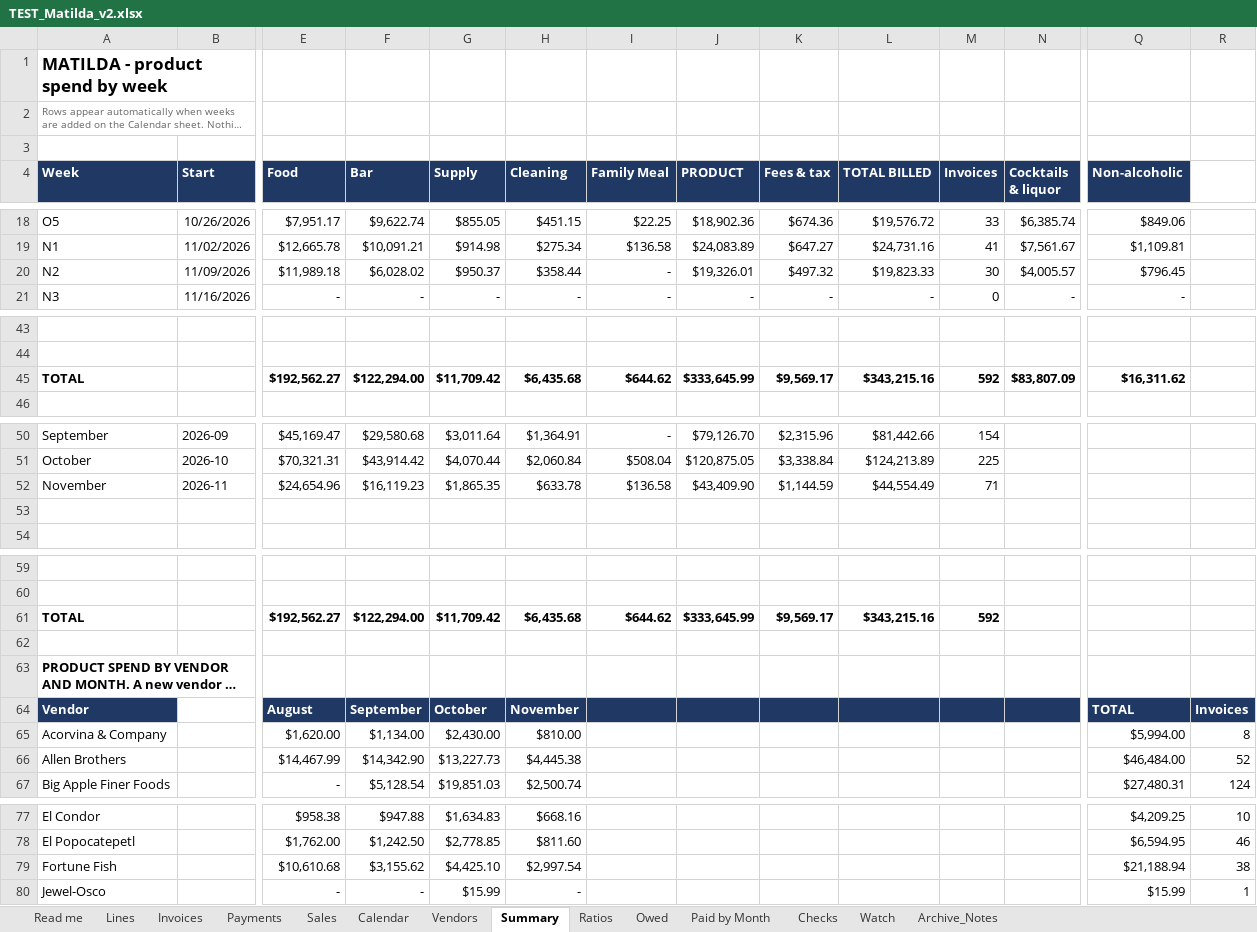
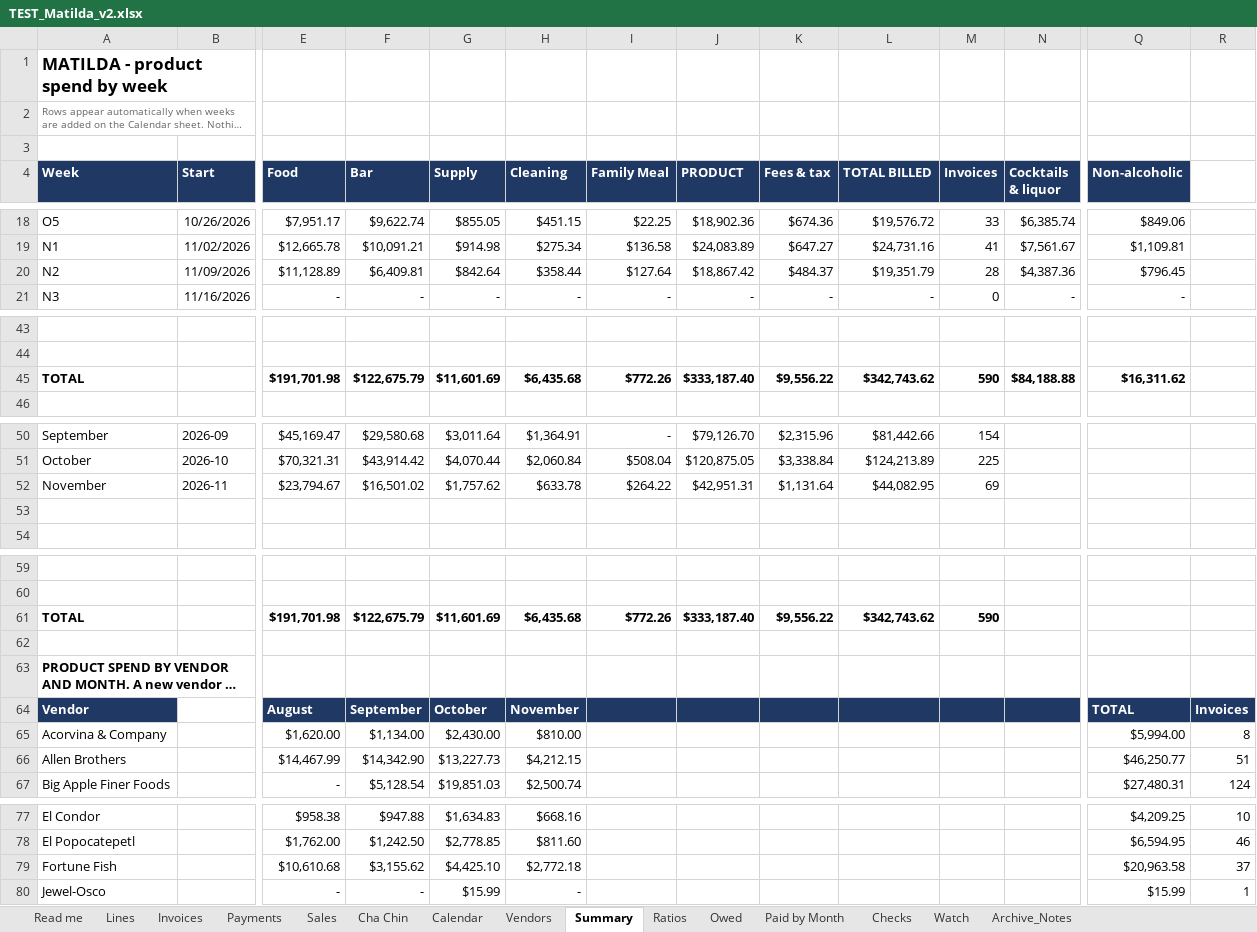
Before and after one commit to ExodoHospitality/Dashboards, an Excel workbook: data/TEST_Matilda_v2.xlsx, sheet Summary, drawn as a sheet; only a part is shown, gaps mark what is left out; long unchanged cells end in …; values as stored, in another font and other column widths than the file's, no borders; removed rows and columns are numbered as before the commit, all else as after; rows hold the shown columns only; the diff covers the shown part only; the diff names each change by its address in the sheet, - before the commit and + after, or states it on an @@ line.

```diff
--- a/data/TEST_Matilda_v2.xlsx (sheet Summary)
+++ b/data/TEST_Matilda_v2.xlsx (sheet Summary)
+sheet tab: Cha Chin
-E20 (Food): $11,989.18
+E20 (Food): $11,128.89
-F20 (Bar): $6,028.02
+F20 (Bar): $6,409.81
-G20 (Supply): $950.37
+G20 (Supply): $842.64
-I20 (Family Meal): -
+I20 (Family Meal): $127.64
-J20 (PRODUCT): $19,326.01
+J20 (PRODUCT): $18,867.42
-K20 (Fees & tax): $497.32
+K20 (Fees & tax): $484.37
-L20 (TOTAL BILLED): $19,823.33
+L20 (TOTAL BILLED): $19,351.79
-M20 (Invoices): 30
+M20 (Invoices): 28
-N20 (Cocktails & liquor): $4,005.57
+N20 (Cocktails & liquor): $4,387.36
-E45 (Food): $192,562.27
+E45 (Food): $191,701.98
-F45 (Bar): $122,294.00
+F45 (Bar): $122,675.79
-G45 (Supply): $11,709.42
+G45 (Supply): $11,601.69
-I45 (Family Meal): $644.62
+I45 (Family Meal): $772.26
-J45 (PRODUCT): $333,645.99
+J45 (PRODUCT): $333,187.40
-K45 (Fees & tax): $9,569.17
+K45 (Fees & tax): $9,556.22
-L45 (TOTAL BILLED): $343,215.16
+L45 (TOTAL BILLED): $342,743.62
-M45 (Invoices): 592
+M45 (Invoices): 590
-N45 (Cocktails & liquor): $83,807.09
+N45 (Cocktails & liquor): $84,188.88
-row 52: November | 2026-11 | $24,654.96 | $16,119.23 | $1,865.35 | $633.78 | $136.58 | $43,409.90 | $1,144.59 | $44,554.49 | 71
+row 52: November | 2026-11 | $23,794.67 | $16,501.02 | $1,757.62 | $633.78 | $264.22 | $42,951.31 | $1,131.64 | $44,082.95 | 69
-row 61: TOTAL |  | $192,562.27 | $122,294.00 | $11,709.42 | $6,435.68 | $644.62 | $333,645.99 | $9,569.17 | $343,215.16 | 592
+row 61: TOTAL |  | $191,701.98 | $122,675.79 | $11,601.69 | $6,435.68 | $772.26 | $333,187.40 | $9,556.22 | $342,743.62 | 590
-H66 (Cleaning): $4,445.38
+H66 (Cleaning): $4,212.15
-Q66 (Non-alcoholic): $46,484.00
+Q66 (Non-alcoholic): $46,250.77
-R66: 52
+R66: 51
-H79 (Cleaning): $2,997.54
+H79 (Cleaning): $2,772.18
-Q79 (Non-alcoholic): $21,188.94
+Q79 (Non-alcoholic): $20,963.58
-R79: 38
+R79: 37
```
Also changed, not shown: 3 edited cells elsewhere in this sheet, sheet Invoices, sheet Payments, sheet Lines, sheet Owed, sheet Ratios, sheet Watch, 3 more sheets, formulas that keep their value, data/Exodo_weekly_sales_log.xlsx, data/TEST_Akiro_v2.xlsx, 8 other files.
